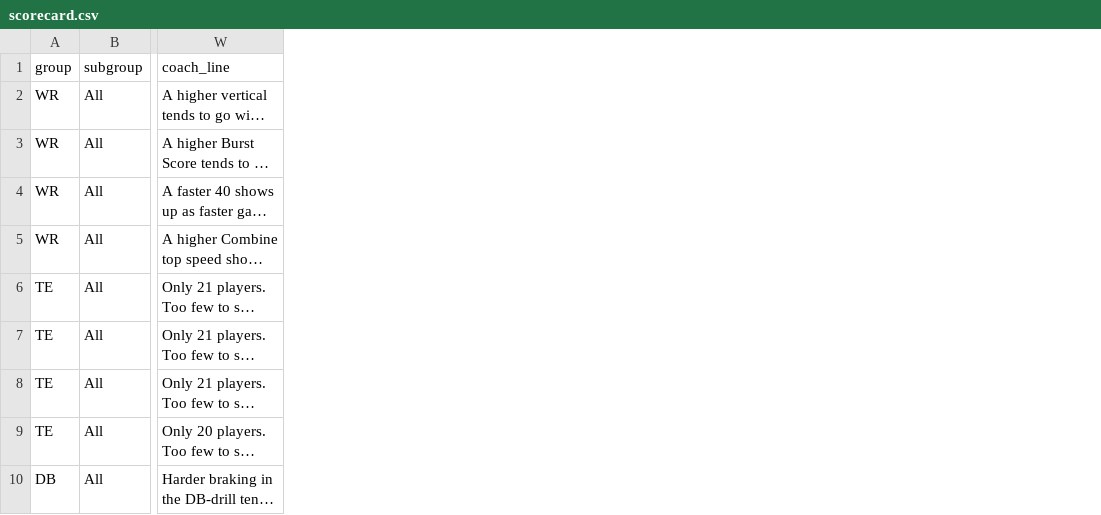
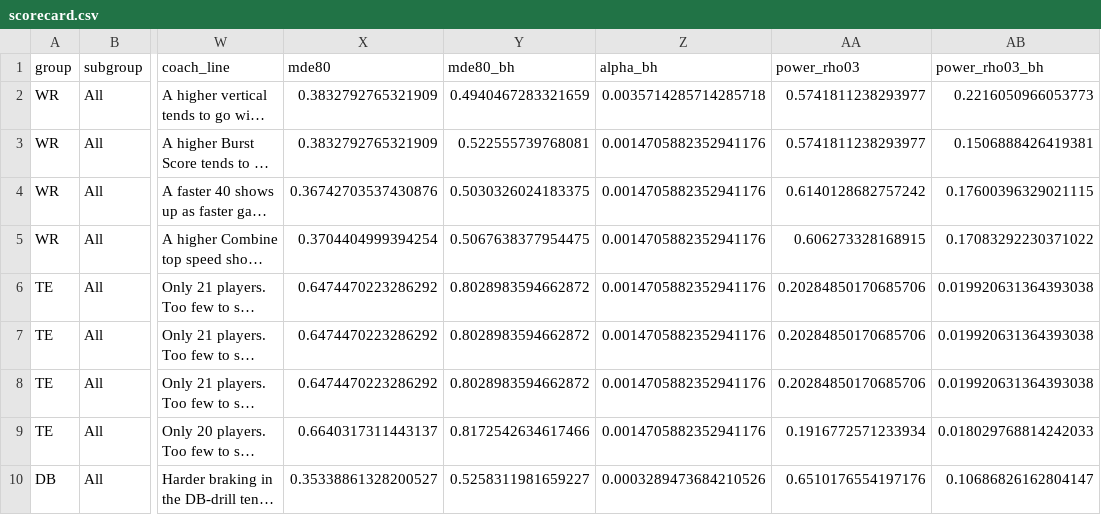
Before and after one commit to whatsgooglyKP/NFL-Big-Data-Bowl-2027-Combine-Testing.v1, a CSV file: out/scorecard.csv, drawn as a sheet; only a part is shown, gaps mark what is left out; long unchanged cells end in …; the diff covers the shown part only; the diff names each change by its address in the sheet, - before the commit and + after, or states it on an @@ line.

Commit message:
Reframe writeup: five findings, NOT DETECTED (low power) rename, MDE/power columns and simulation check

```diff
--- a/out/scorecard.csv
+++ b/out/scorecard.csv
+column X (mde80), rows 2-10: 0.3832792765321909 | 0.3832792765321909 | 0.36742703537430876 | 0.3704404999394254 | 0.6474470223286292 | 0.6474470223286292 | 0.6474470223286292 | 0.6640317311443137 | 0.35338861328200527
+column Y (mde80_bh), rows 2-10: 0.4940467283321659 | 0.522555739768081 | 0.5030326024183375 | 0.5067638377954475 | 0.8028983594662872 | 0.8028983594662872 | 0.8028983594662872 | 0.8172542634617466 | 0.5258311981659227
+column Z (alpha_bh), rows 2-10: 0.0035714285714285718 | 0.0014705882352941176 | 0.0014705882352941176 | 0.0014705882352941176 | 0.0014705882352941176 | 0.0014705882352941176 | 0.0014705882352941176 | 0.0014705882352941176 | 0.0003289473684210526
+column AA (power_rho03), rows 2-10: 0.5741811238293977 | 0.5741811238293977 | 0.6140128682757242 | 0.606273328168915 | 0.20284850170685706 | 0.20284850170685706 | 0.20284850170685706 | 0.1916772571233934 | 0.6510176554197176
+column AB (power_rho03_bh), rows 2-10: 0.2216050966053773 | 0.1506888426419381 | 0.17600396329021115 | 0.17083292230371022 | 0.019920631364393038 | 0.019920631364393038 | 0.019920631364393038 | 0.018029768814242033 | 0.10686826162804147
```
Also changed, not shown: 18 edited cells elsewhere in this file, out/audit_stats.csv, 27 other files.
